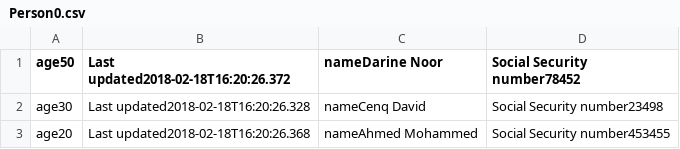
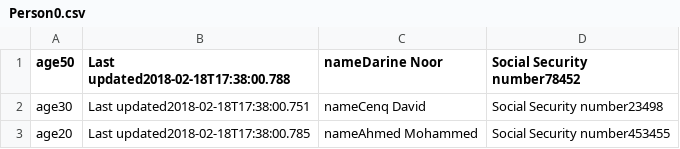
Before and after one commit to gharam37/DBII, a CSV file: DBapp/Person0.csv, drawn as a sheet.

```diff
--- a/DBapp/Person0.csv
+++ b/DBapp/Person0.csv
@@ -1,3 +1,3 @@
-age50,Last updated2018-02-18T16:20:26.372,nameDarine Noor,Social Security number78452,
-age30,Last updated2018-02-18T16:20:26.328,nameCenq David,Social Security number23498,
-age20,Last updated2018-02-18T16:20:26.368,nameAhmed Mohammed,Social Security number453455,
+age50,Last updated2018-02-18T17:38:00.788,nameDarine Noor,Social Security number78452,
+age30,Last updated2018-02-18T17:38:00.751,nameCenq David,Social Security number23498,
+age20,Last updated2018-02-18T17:38:00.785,nameAhmed Mohammed,Social Security number453455,
```
Also changed, not shown: 15 other files.
